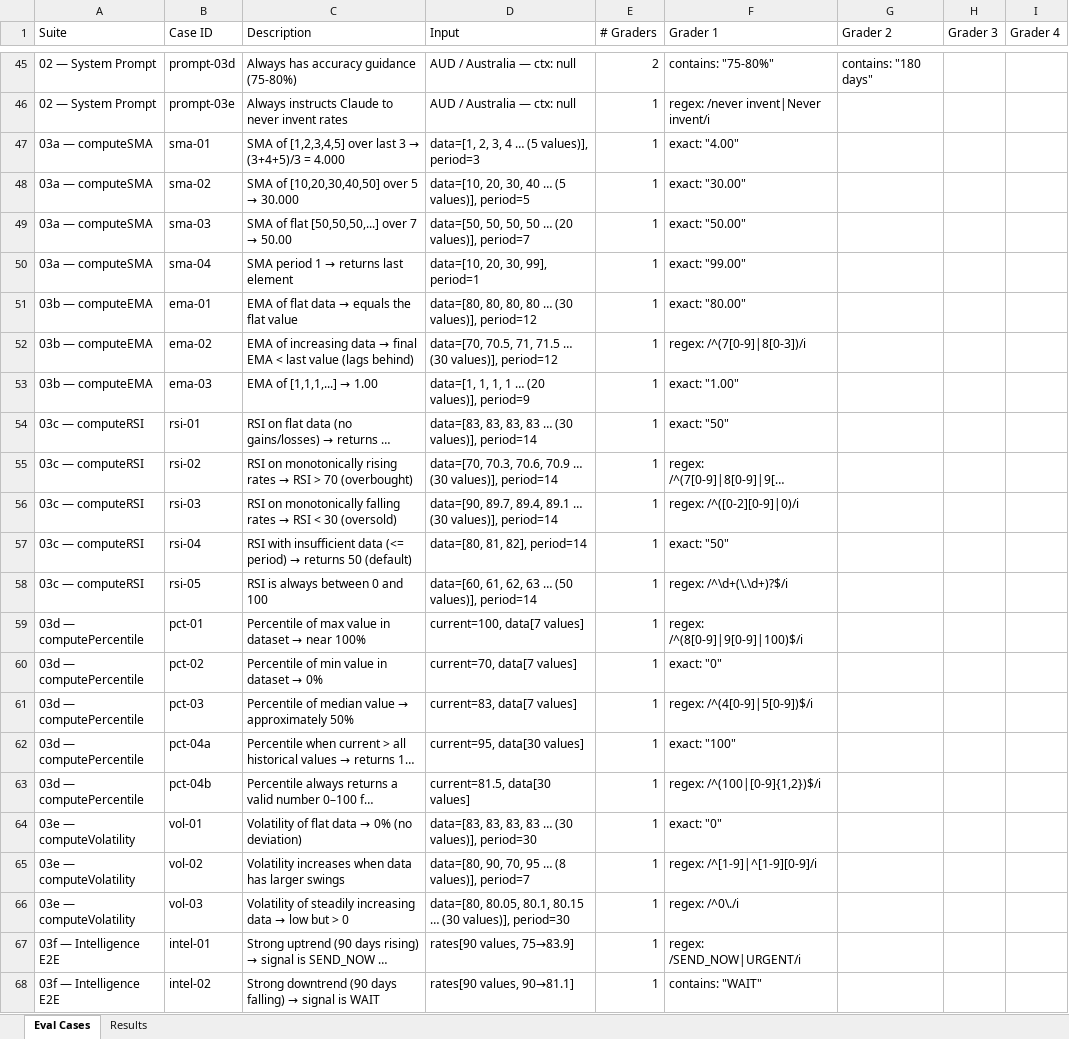
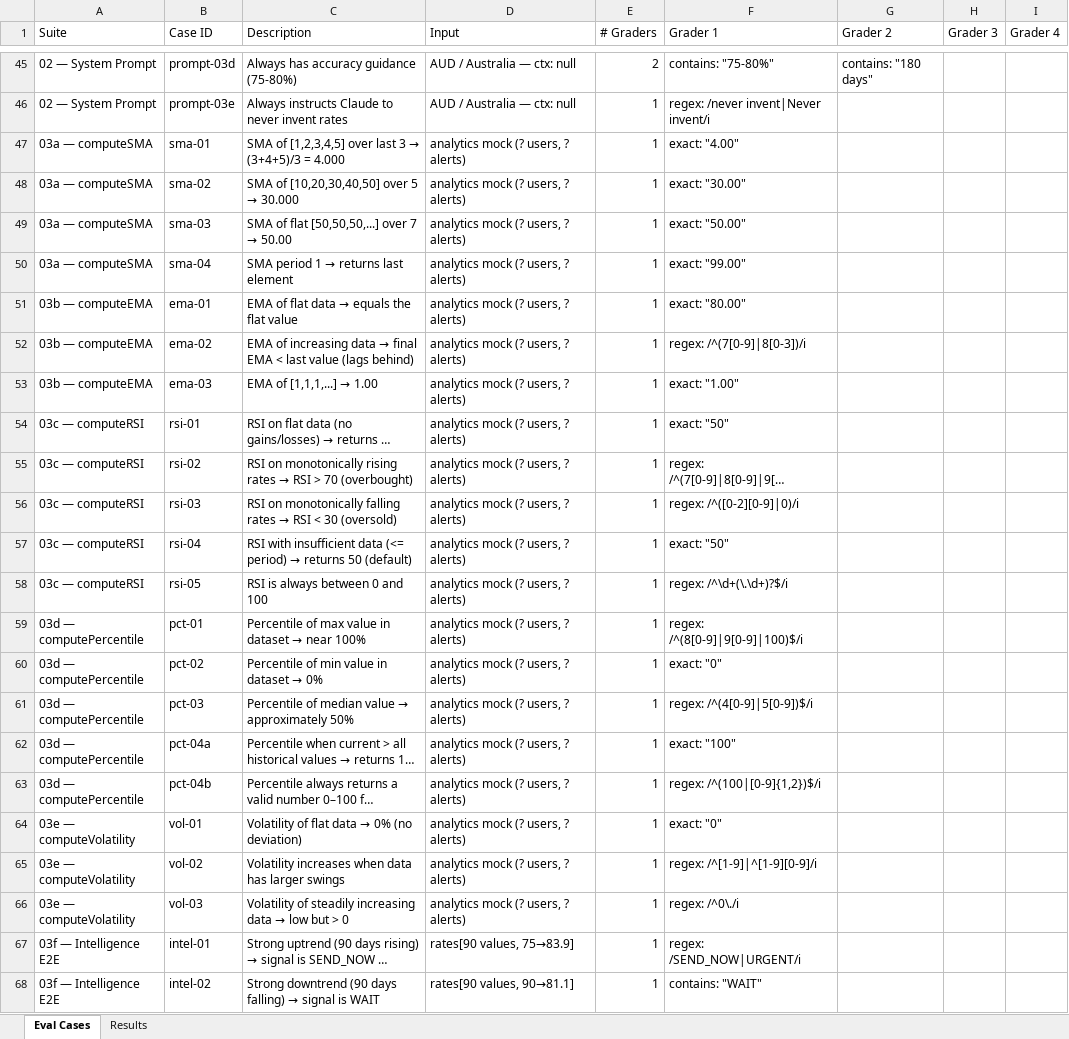
Before and after one commit to sachin-imt/remit-iq, an Excel workbook: evals/remitiq-evals.xlsx, sheet Eval Cases, drawn as a sheet; only a part is shown, gaps mark what is left out; long unchanged cells end in …; values as stored, in another font and other column widths than the file's, no borders; the diff covers the shown part only; the diff names each change by its address in the sheet, - before the commit and + after, or states it on an @@ line.

```diff
--- a/evals/remitiq-evals.xlsx (sheet Eval Cases)
+++ b/evals/remitiq-evals.xlsx (sheet Eval Cases)
-D47 (Input): data=[1, 2, 3, 4 … (5 values)], period=3
+D47 (Input): analytics mock (? users, ? alerts)
-D48 (Input): data=[10, 20, 30, 40 … (5 values)], period=5
+D48 (Input): analytics mock (? users, ? alerts)
-D49 (Input): data=[50, 50, 50, 50 … (20 values)], period=7
+D49 (Input): analytics mock (? users, ? alerts)
-D50 (Input): data=[10, 20, 30, 99], period=1
+D50 (Input): analytics mock (? users, ? alerts)
-D51 (Input): data=[80, 80, 80, 80 … (30 values)], period=12
+D51 (Input): analytics mock (? users, ? alerts)
-D52 (Input): data=[70, 70.5, 71, 71.5 … (30 values)], period=12
+D52 (Input): analytics mock (? users, ? alerts)
-D53 (Input): data=[1, 1, 1, 1 … (20 values)], period=9
+D53 (Input): analytics mock (? users, ? alerts)
-D54 (Input): data=[83, 83, 83, 83 … (30 values)], period=14
+D54 (Input): analytics mock (? users, ? alerts)
-D55 (Input): data=[70, 70.3, 70.6, 70.9 … (30 values)], period=14
+D55 (Input): analytics mock (? users, ? alerts)
-D56 (Input): data=[90, 89.7, 89.4, 89.1 … (30 values)], period=14
+D56 (Input): analytics mock (? users, ? alerts)
-D57 (Input): data=[80, 81, 82], period=14
+D57 (Input): analytics mock (? users, ? alerts)
-D58 (Input): data=[60, 61, 62, 63 … (50 values)], period=14
+D58 (Input): analytics mock (? users, ? alerts)
-D59 (Input): current=100, data[7 values]
+D59 (Input): analytics mock (? users, ? alerts)
-D60 (Input): current=70, data[7 values]
+D60 (Input): analytics mock (? users, ? alerts)
-D61 (Input): current=83, data[7 values]
+D61 (Input): analytics mock (? users, ? alerts)
-D62 (Input): current=95, data[30 values]
+D62 (Input): analytics mock (? users, ? alerts)
-D63 (Input): current=81.5, data[30 values]
+D63 (Input): analytics mock (? users, ? alerts)
-D64 (Input): data=[83, 83, 83, 83 … (30 values)], period=30
+D64 (Input): analytics mock (? users, ? alerts)
-D65 (Input): data=[80, 90, 70, 95 … (8 values)], period=7
+D65 (Input): analytics mock (? users, ? alerts)
-D66 (Input): data=[80, 80.05, 80.1, 80.15 … (30 values)], period=30
+D66 (Input): analytics mock (? users, ? alerts)
```
Also changed, not shown: 48 added rows elsewhere in this sheet, sheet Results, 7 other files.
